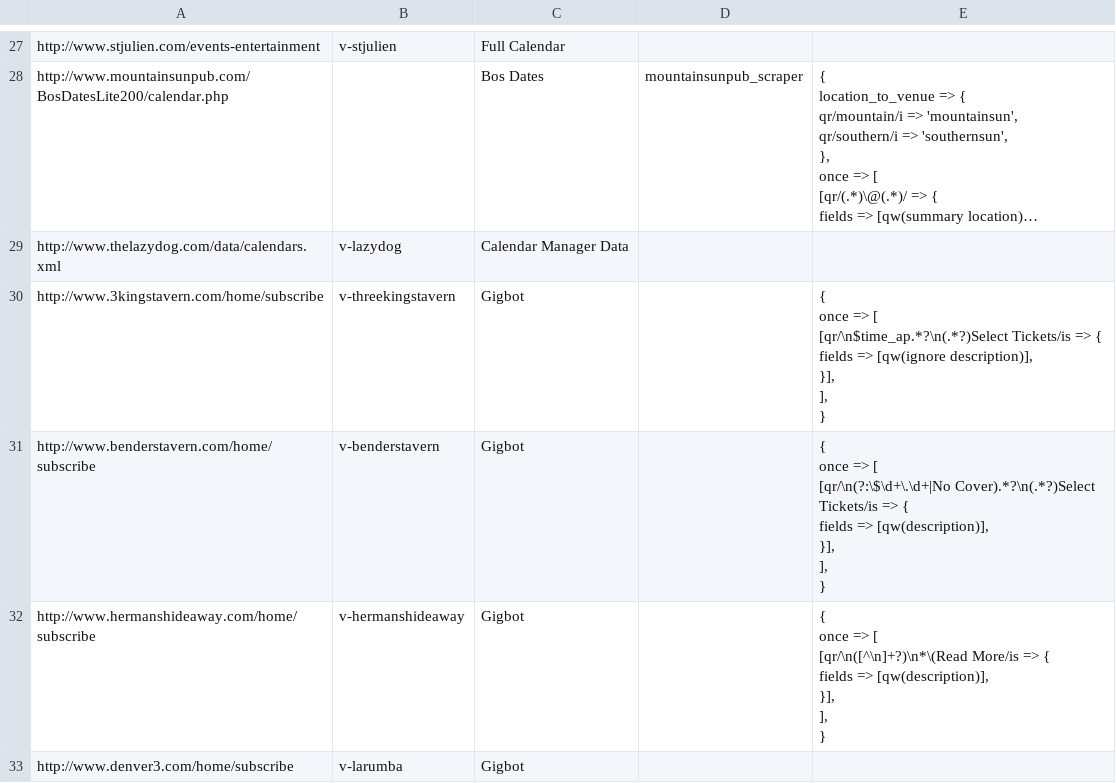
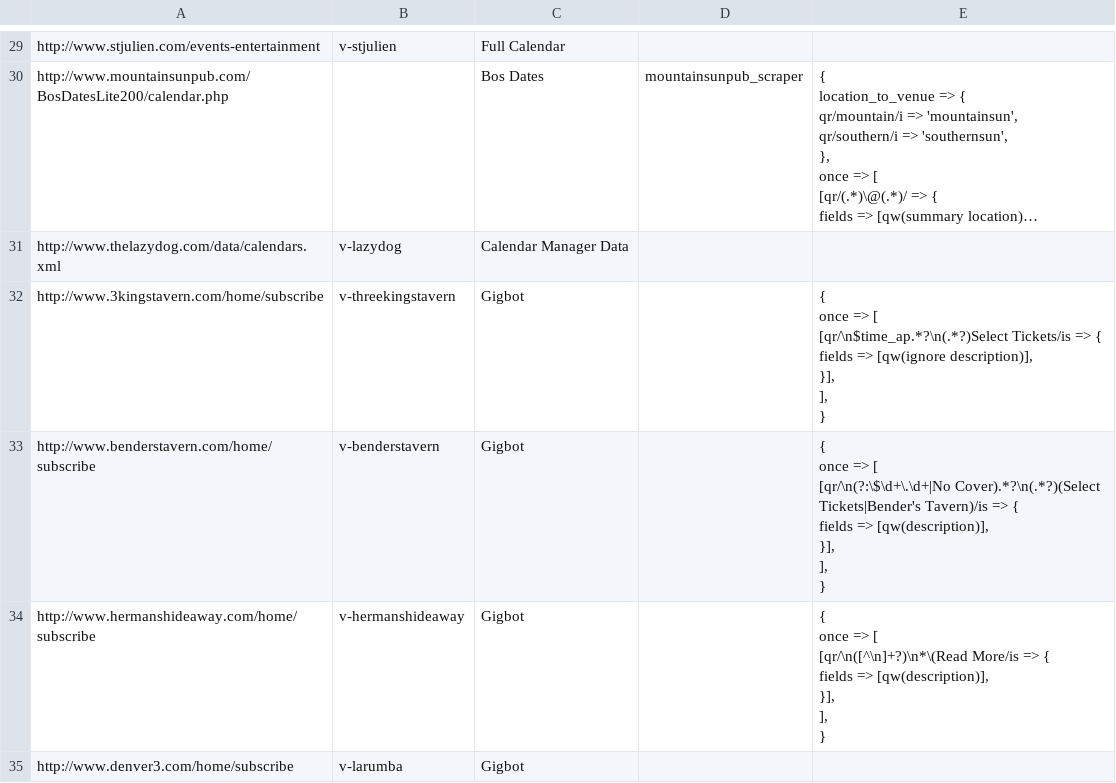
Before and after one commit to biviosoftware/perl-Cal54, a CSV file: files/cal54/ddl/scrapers.csv, drawn as a sheet; only a part is shown, gaps mark what is left out; long unchanged cells end in …; the diff covers the shown part only.

Commit message:
updated scrapers

```diff
--- a/files/cal54/ddl/scrapers.csv
+++ b/files/cal54/ddl/scrapers.csv
@@ -171,10 +181,10 @@ http://www.3kingstavern.com/home/subscribe,v-threekingstavern,Gigbot,,"{
 "
-http://www.benderstavern.com/home/subscribe,v-benderstavern,Gigbot,,"{
-  once => [
-    [qr/\n(?:\$\d+\.\d+|No Cover).*?\n(.*?)Select Tickets/is => {
-      fields => [qw(description)],
-    }],
-  ],
-}
-"
+http://www.benderstavern.com/home/subscribe,v-benderstavern,Gigbot,,"{
+  once => [
+    [qr/\n(?:\$\d+\.\d+|No Cover).*?\n(.*?)(Select Tickets|Bender's Tavern)/is => {
+      fields => [qw(description)],
+    }],
+  ],
+}
+"
 http://www.hermanshideaway.com/home/subscribe,v-hermanshideaway,Gigbot,,"{
```
Also changed, not shown: 2 added rows, 2 removed rows and 7 edited cells elsewhere in this file.
